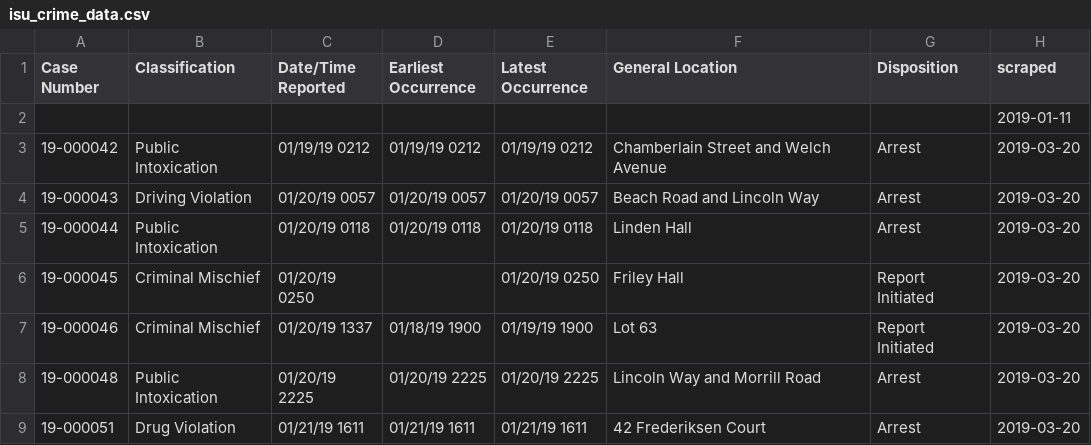
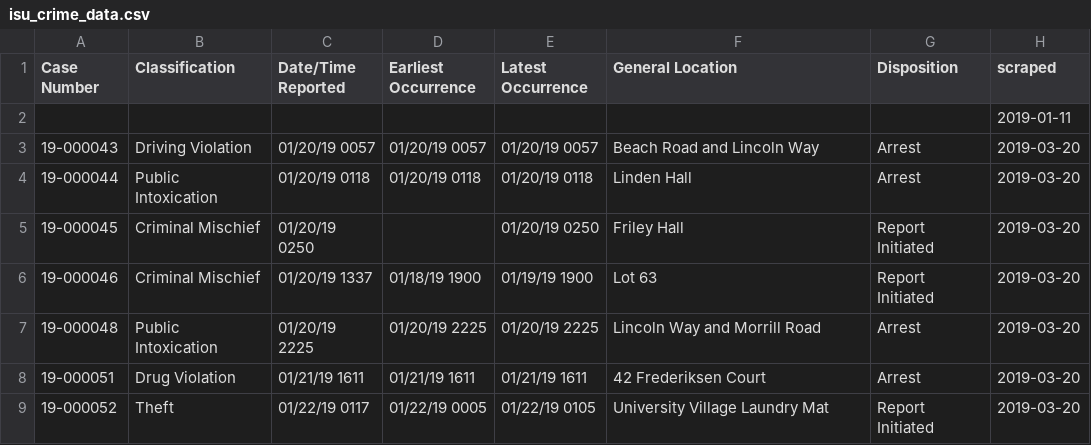
Before and after one commit to srvanderplas/ISU_Crime_Data, a CSV file: isu_crime_data.csv, drawn as a sheet; only a part is shown; the shorter side is filled out with more unchanged rows.

Commit message:
Automatic Update

```diff
--- a/isu_crime_data.csv
+++ b/isu_crime_data.csv
@@ -2,3 +2,2 @@ Case Number,Classification,Date/Time Reported,Earliest Occurrence,Latest Occurre
 ,,,,,,,2019-01-11
-19-000042,Public Intoxication,01/19/19 0212,01/19/19 0212,01/19/19 0212,Chamberlain Street and Welch Avenue,Arrest,2019-03-20
 19-000043,Driving Violation,01/20/19 0057,01/20/19 0057,01/20/19 0057,Beach Road and Lincoln Way,Arrest,2019-03-20
```
